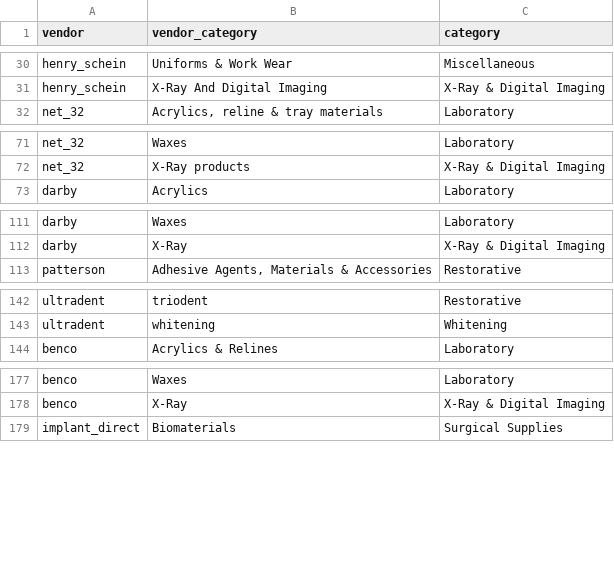
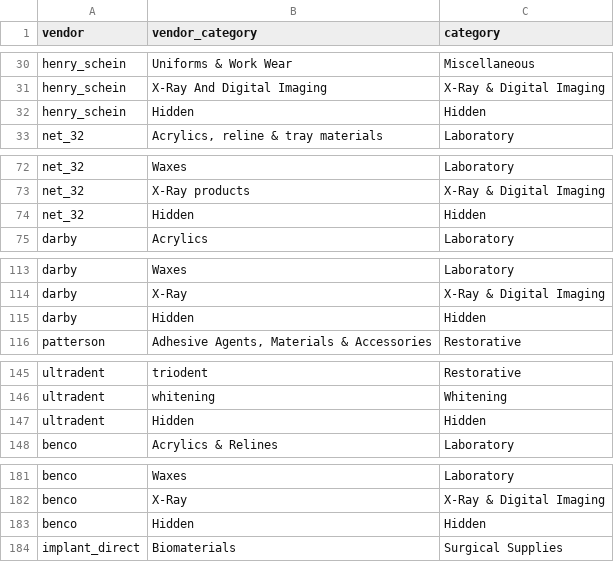
Before and after one commit to true-ant/ordo_back, a CSV file: apps/orders/management/commands/csv/category_mapping.csv, drawn as a sheet; only a part is shown, gaps mark what is left out; the diff covers the shown part only.

```diff
--- a/apps/orders/management/commands/csv/category_mapping.csv
+++ b/apps/orders/management/commands/csv/category_mapping.csv
@@ -31,2 +31,3 @@ henry_schein,Uniforms & Work Wear,Miscellaneous
 henry_schein,X-Ray And Digital Imaging,X-Ray & Digital Imaging
+henry_schein,Hidden,Hidden
 net_32,"Acrylics, reline & tray materials",Laboratory
@@ -72,2 +73,3 @@ net_32,Waxes,Laboratory
 net_32,X-Ray products,X-Ray & Digital Imaging
+net_32,Hidden,Hidden
 darby,Acrylics,Laboratory
@@ -112,2 +114,3 @@ darby,Waxes,Laboratory
 darby,X-Ray,X-Ray & Digital Imaging
+darby,Hidden,Hidden
 patterson,"Adhesive Agents, Materials & Accessories",Restorative
@@ -143,2 +146,3 @@ ultradent,triodent,Restorative
 ultradent,whitening,Whitening
+ultradent,Hidden,Hidden
 benco,Acrylics & Relines,Laboratory
@@ -178,2 +182,3 @@ benco,Waxes,Laboratory
 benco,X-Ray,X-Ray & Digital Imaging
+benco,Hidden,Hidden
 implant_direct,Biomaterials,Surgical Supplies
```
Also changed, not shown: 3 added rows elsewhere in this file, apps/orders/management/commands/csv/categories.csv, 4 other files.
